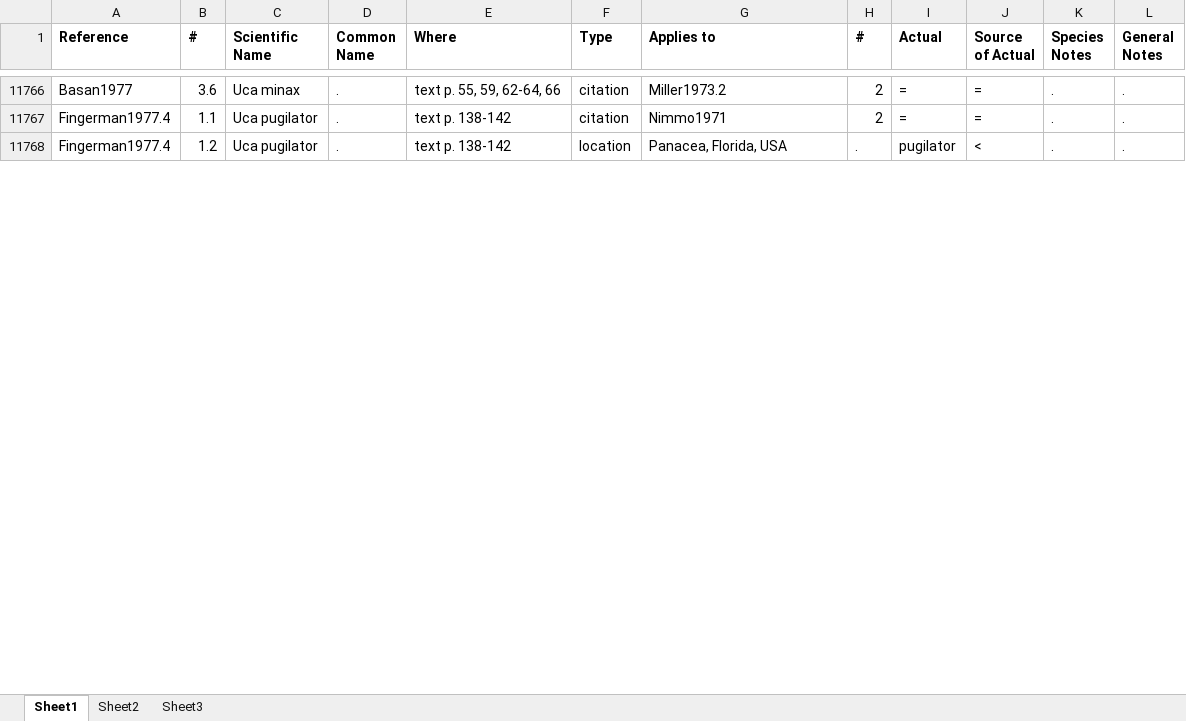
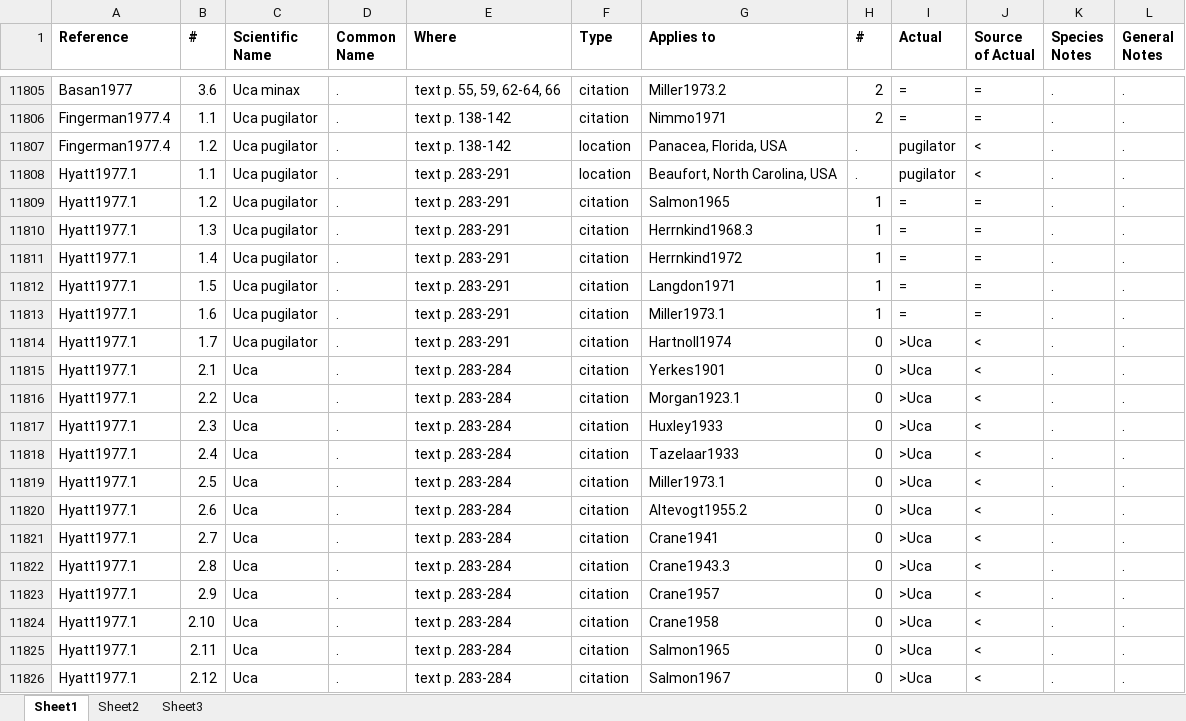
Before and after one commit to msrosenberg/fiddlercrab.info, an Excel workbook: Data/fiddler crab citations.xlsx, sheet Sheet1, drawn as a sheet; only a part is shown, gaps mark what is left out; values as stored, in another font and other column widths than the file's, no borders; the diff covers the shown part only; the diff names each change by its address in the sheet, - before the commit and + after, or states it on an @@ line.

Commit message:
January update
Updated reference list, increased citation coverage

```diff
--- a/Data/fiddler crab citations.xlsx (sheet Sheet1)
+++ b/Data/fiddler crab citations.xlsx (sheet Sheet1)
+row 11808: Hyatt1977.1 | 1.1 | Uca pugilator | . | text p. 283-291 | location | Beaufort, North Carolina, USA | . | pugilator | < | . | .
+row 11809: Hyatt1977.1 | 1.2 | Uca pugilator | . | text p. 283-291 | citation | Salmon1965 | 1 | = | = | . | .
+row 11810: Hyatt1977.1 | 1.3 | Uca pugilator | . | text p. 283-291 | citation | Herrnkind1968.3 | 1 | = | = | . | .
+row 11811: Hyatt1977.1 | 1.4 | Uca pugilator | . | text p. 283-291 | citation | Herrnkind1972 | 1 | = | = | . | .
+row 11812: Hyatt1977.1 | 1.5 | Uca pugilator | . | text p. 283-291 | citation | Langdon1971 | 1 | = | = | . | .
+row 11813: Hyatt1977.1 | 1.6 | Uca pugilator | . | text p. 283-291 | citation | Miller1973.1 | 1 | = | = | . | .
+row 11814: Hyatt1977.1 | 1.7 | Uca pugilator | . | text p. 283-291 | citation | Hartnoll1974 | 0 | >Uca | < | . | .
+row 11815: Hyatt1977.1 | 2.1 | Uca | . | text p. 283-284 | citation | Yerkes1901 | 0 | >Uca | < | . | .
+row 11816: Hyatt1977.1 | 2.2 | Uca | . | text p. 283-284 | citation | Morgan1923.1 | 0 | >Uca | < | . | .
+row 11817: Hyatt1977.1 | 2.3 | Uca | . | text p. 283-284 | citation | Huxley1933 | 0 | >Uca | < | . | .
+row 11818: Hyatt1977.1 | 2.4 | Uca | . | text p. 283-284 | citation | Tazelaar1933 | 0 | >Uca | < | . | .
+row 11819: Hyatt1977.1 | 2.5 | Uca | . | text p. 283-284 | citation | Miller1973.1 | 0 | >Uca | < | . | .
+row 11820: Hyatt1977.1 | 2.6 | Uca | . | text p. 283-284 | citation | Altevogt1955.2 | 0 | >Uca | < | . | .
+row 11821: Hyatt1977.1 | 2.7 | Uca | . | text p. 283-284 | citation | Crane1941 | 0 | >Uca | < | . | .
+row 11822: Hyatt1977.1 | 2.8 | Uca | . | text p. 283-284 | citation | Crane1943.3 | 0 | >Uca | < | . | .
+row 11823: Hyatt1977.1 | 2.9 | Uca | . | text p. 283-284 | citation | Crane1957 | 0 | >Uca | < | . | .
+row 11824: Hyatt1977.1 | 2.10 | Uca | . | text p. 283-284 | citation | Crane1958 | 0 | >Uca | < | . | .
+row 11825: Hyatt1977.1 | 2.11 | Uca | . | text p. 283-284 | citation | Salmon1965 | 0 | >Uca | < | . | .
+row 11826: Hyatt1977.1 | 2.12 | Uca | . | text p. 283-284 | citation | Salmon1967 | 0 | >Uca | < | . | .
```
Also changed, not shown: 140 added rows, 17 edited cells and cell formats elsewhere in this sheet, 7 other files.
